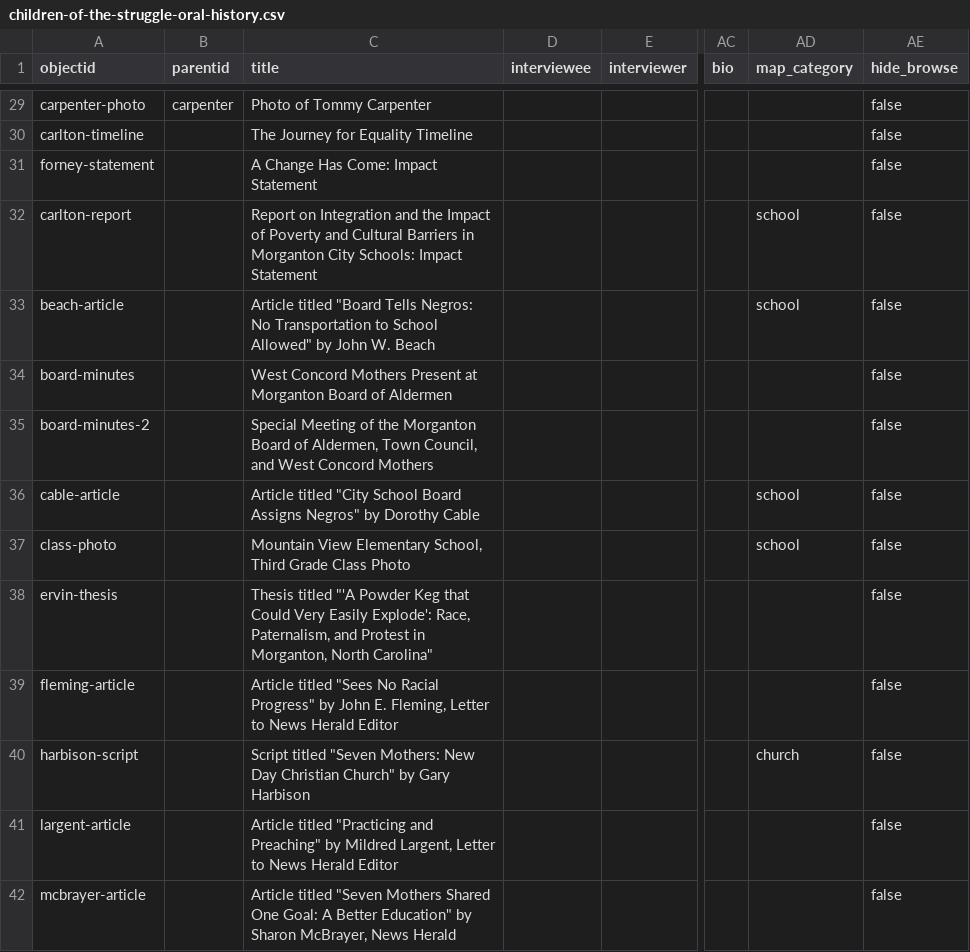
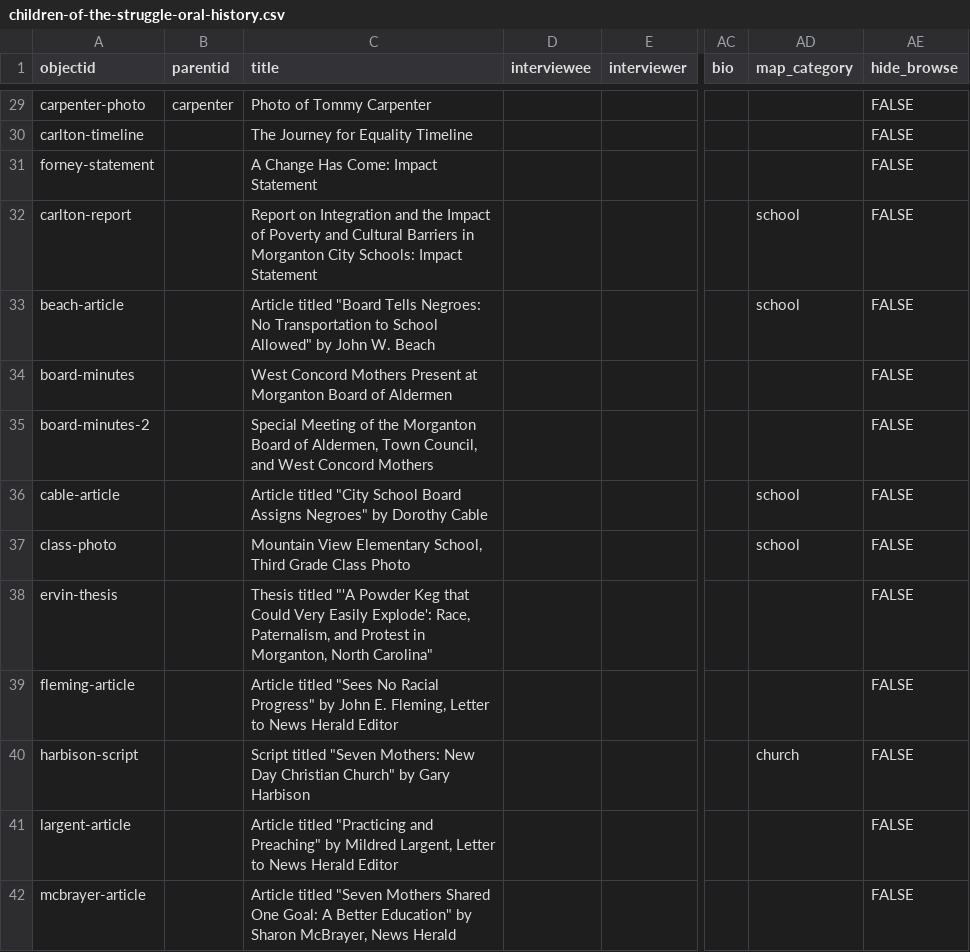
Before and after one commit to ncssmmolib/children-of-the-struggle-oral-history, a CSV file: _data/children-of-the-struggle-oral-history.csv, drawn as a sheet; only a part is shown, gaps mark what is left out; the diff covers the shown part only; the diff names each change by its address in the sheet, - before the commit and + after, or states it on an @@ line.

```diff
--- a/_data/children-of-the-struggle-oral-history.csv
+++ b/_data/children-of-the-struggle-oral-history.csv
-AE29:AE42 (hide_browse): false
+AE29:AE42 (hide_browse): FALSE
-C33 (title): …"Board Tells Negros: No Transportation…
+C33 (title): …"Board Tells Negroes: No Transportation…
-C36 (title): …Board Assigns Negros" by Dorothy…
+C36 (title): …Board Assigns Negroes" by Dorothy…
```
Also changed, not shown: 62 edited cells elsewhere in this file.
